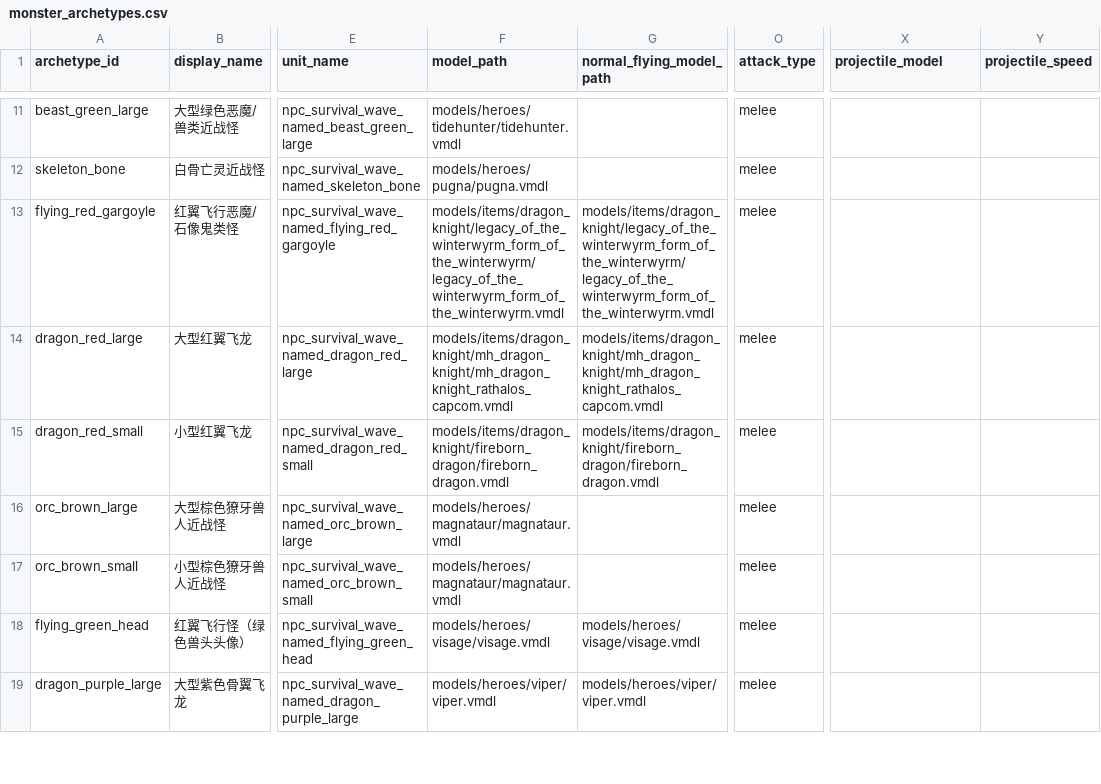
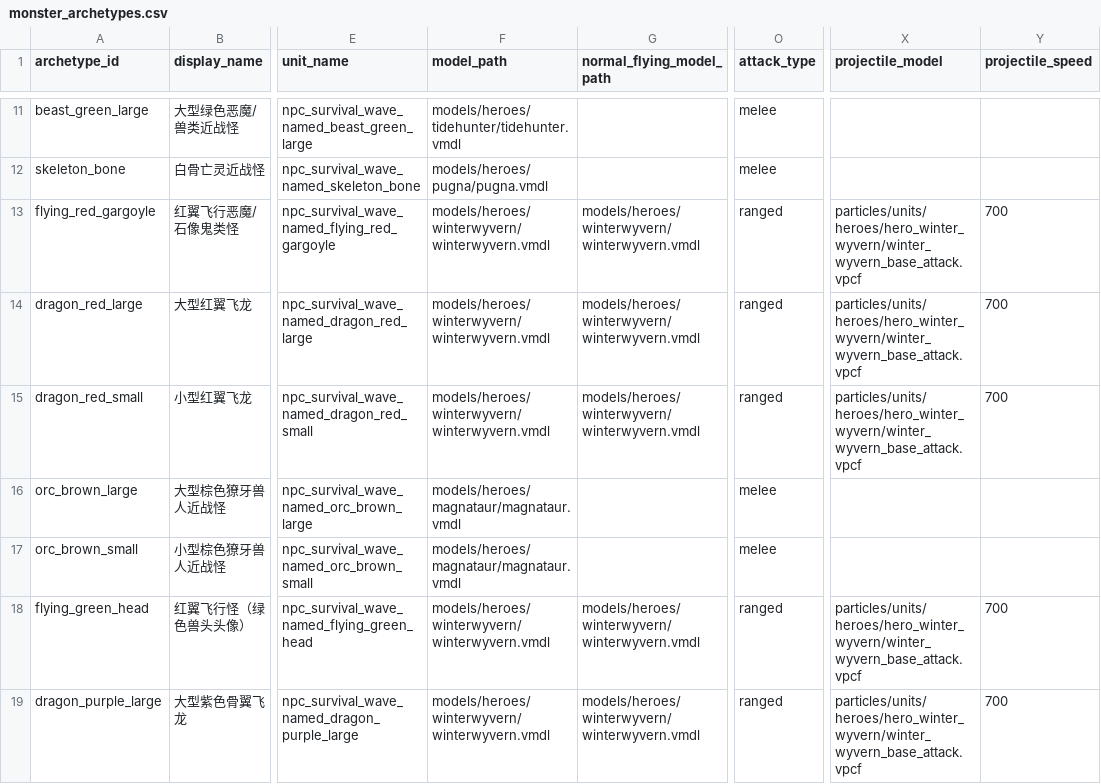
Before and after one commit to MouOwO/Survival, a CSV file: data/csv/怪物与波次系统/monster_archetypes.csv, drawn as a sheet; only a part is shown, gaps mark what is left out; the diff covers the shown part only; the diff names each change by its address in the sheet, - before the commit and + after, or states it on an @@ line.

```diff
--- a/data/csv/怪物与波次系统/monster_archetypes.csv
+++ b/data/csv/怪物与波次系统/monster_archetypes.csv
-F13 (model_path): models/items/dragon_knight/legacy_of_the_winterwyrm_form_of_the_winterwyrm/legacy_of_the_winterwyrm_form_of_the_winterwyrm.vmdl
+F13 (model_path): models/heroes/winterwyvern/winterwyvern.vmdl
-G13 (normal_flying_model_path): models/items/dragon_knight/legacy_of_the_winterwyrm_form_of_the_winterwyrm/legacy_of_the_winterwyrm_form_of_the_winterwyrm.vmdl
+G13 (normal_flying_model_path): models/heroes/winterwyvern/winterwyvern.vmdl
-O13:O15 (attack_type): melee
+O13:O15 (attack_type): ranged
-X13:X15 (projectile_model): (empty)
+X13:X15 (projectile_model): particles/units/heroes/hero_winter_wyvern/winter_wyvern_base_attack.vpcf
-Y13:Y15 (projectile_speed): (empty)
+Y13:Y15 (projectile_speed): 700
-F14 (model_path): models/items/dragon_knight/mh_dragon_knight/mh_dragon_knight_rathalos_capcom.vmdl
+F14 (model_path): models/heroes/winterwyvern/winterwyvern.vmdl
-G14 (normal_flying_model_path): models/items/dragon_knight/mh_dragon_knight/mh_dragon_knight_rathalos_capcom.vmdl
+G14 (normal_flying_model_path): models/heroes/winterwyvern/winterwyvern.vmdl
-F15 (model_path): models/items/dragon_knight/fireborn_dragon/fireborn_dragon.vmdl
+F15 (model_path): models/heroes/winterwyvern/winterwyvern.vmdl
-G15 (normal_flying_model_path): models/items/dragon_knight/fireborn_dragon/fireborn_dragon.vmdl
+G15 (normal_flying_model_path): models/heroes/winterwyvern/winterwyvern.vmdl
-F18 (model_path): models/heroes/visage/visage.vmdl
+F18 (model_path): models/heroes/winterwyvern/winterwyvern.vmdl
-G18 (normal_flying_model_path): models/heroes/visage/visage.vmdl
+G18 (normal_flying_model_path): models/heroes/winterwyvern/winterwyvern.vmdl
-O18:O19 (attack_type): melee
+O18:O19 (attack_type): ranged
-X18:X19 (projectile_model): (empty)
+X18:X19 (projectile_model): particles/units/heroes/hero_winter_wyvern/winter_wyvern_base_attack.vpcf
-Y18:Y19 (projectile_speed): (empty)
+Y18:Y19 (projectile_speed): 700
-F19 (model_path): models/heroes/viper/viper.vmdl
+F19 (model_path): models/heroes/winterwyvern/winterwyvern.vmdl
-G19 (normal_flying_model_path): models/heroes/viper/viper.vmdl
+G19 (normal_flying_model_path): models/heroes/winterwyvern/winterwyvern.vmdl
```
Also changed, not shown: 28 edited cells elsewhere in this file, data/csv/资源系统/asset_catalog.csv, data/csv/资源系统/asset_components.csv, 24 other files.
